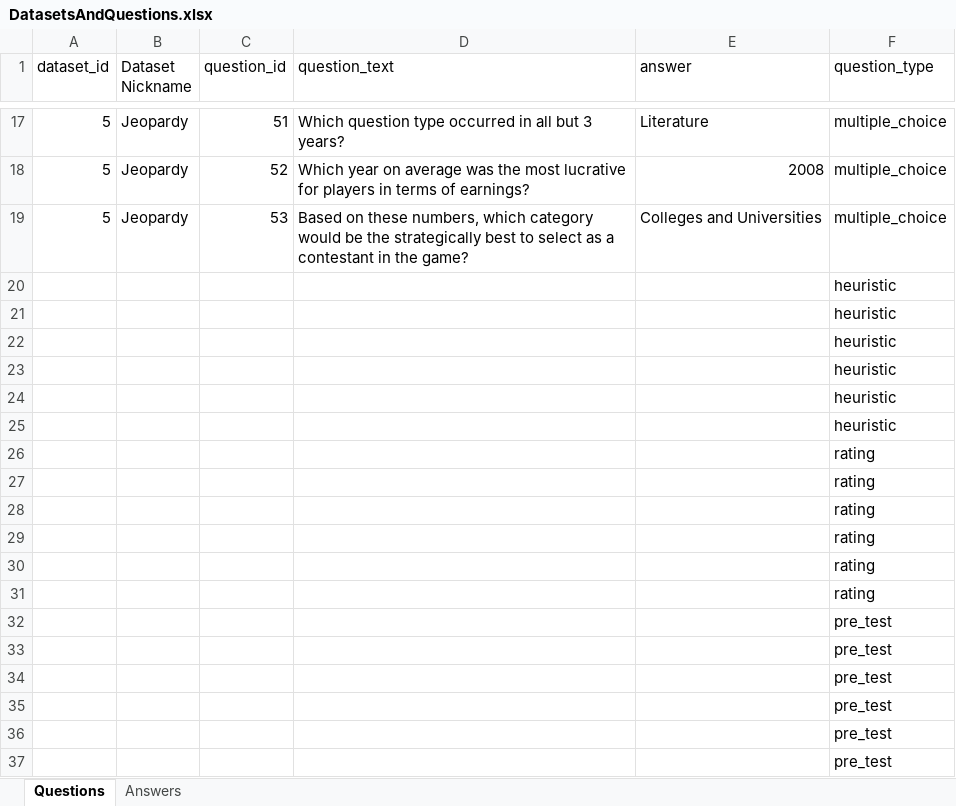
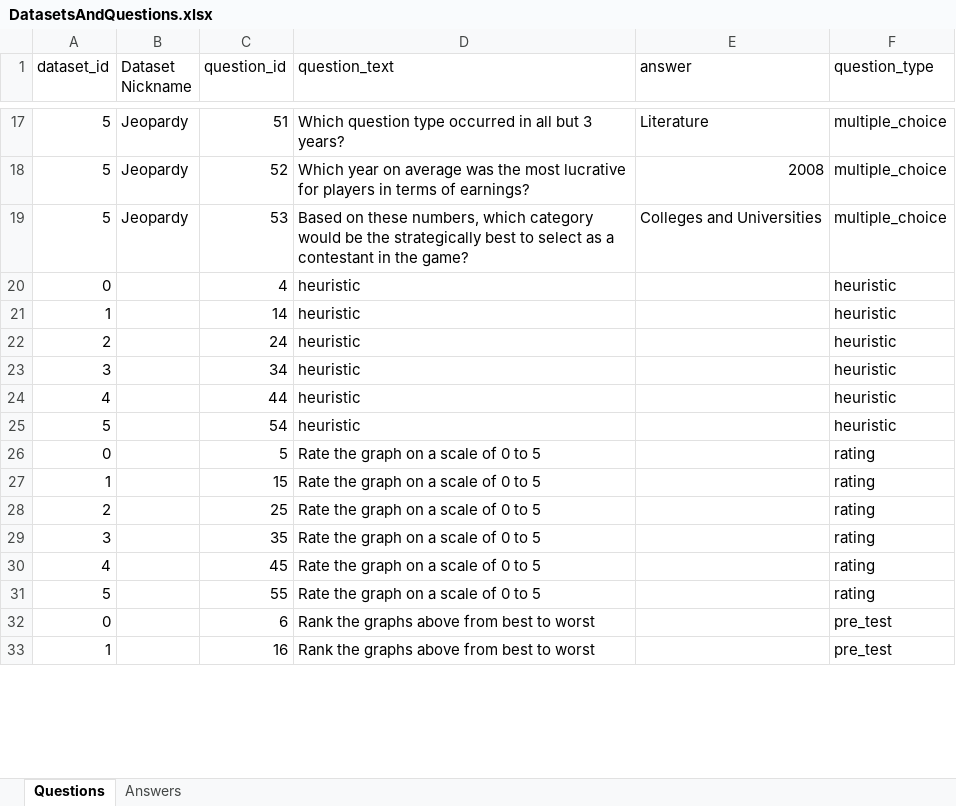
Before and after one commit to cmgerber/quizApp, an Excel workbook: quizApp/data/DatasetsAndQuestions.xlsx, sheet Questions, drawn as a sheet; only a part is shown, gaps mark what is left out; values as stored, in another font and other column widths than the file's, no borders; charts and pictures not drawn; removed rows and columns are numbered as before the commit, all else as after; the diff covers the shown part only; the diff names each change by its address in the sheet, - before the commit and + after, or states it on an @@ line.

Commit message:
Fixed issue with questions missing in xlsx file, fixed undefined heuristic answers.

```diff
--- a/quizApp/data/DatasetsAndQuestions.xlsx (sheet Questions)
+++ b/quizApp/data/DatasetsAndQuestions.xlsx (sheet Questions)
-row 20:  |  |  |  |  | heuristic
-row 21:  |  |  |  |  | heuristic
-row 22:  |  |  |  |  | heuristic
-row 23:  |  |  |  |  | heuristic
-row 24:  |  |  |  |  | heuristic
-row 25:  |  |  |  |  | heuristic
-row 26:  |  |  |  |  | rating
-row 27:  |  |  |  |  | rating
-row 28:  |  |  |  |  | rating
-row 29:  |  |  |  |  | rating
-row 30:  |  |  |  |  | rating
-row 31:  |  |  |  |  | rating
-row 32:  |  |  |  |  | pre_test
-row 33:  |  |  |  |  | pre_test
-row 34:  |  |  |  |  | pre_test
-row 35:  |  |  |  |  | pre_test
-row 36:  |  |  |  |  | pre_test
-row 37:  |  |  |  |  | pre_test
+row 20: 0 |  | 4 | heuristic |  | heuristic
+row 21: 1 |  | 14 | heuristic |  | heuristic
+row 22: 2 |  | 24 | heuristic |  | heuristic
+row 23: 3 |  | 34 | heuristic |  | heuristic
+row 24: 4 |  | 44 | heuristic |  | heuristic
+row 25: 5 |  | 54 | heuristic |  | heuristic
+row 26: 0 |  | 5 | Rate the graph on a scale of 0 to 5 |  | rating
+row 27: 1 |  | 15 | Rate the graph on a scale of 0 to 5 |  | rating
+row 28: 2 |  | 25 | Rate the graph on a scale of 0 to 5 |  | rating
+row 29: 3 |  | 35 | Rate the graph on a scale of 0 to 5 |  | rating
+row 30: 4 |  | 45 | Rate the graph on a scale of 0 to 5 |  | rating
+row 31: 5 |  | 55 | Rate the graph on a scale of 0 to 5 |  | rating
+row 32: 0 |  | 6 | Rank the graphs above from best to worst |  | pre_test
+row 33: 1 |  | 16 | Rank the graphs above from best to worst |  | pre_test
```
Also changed, not shown: 4 added rows elsewhere in this sheet, 1 other file.
